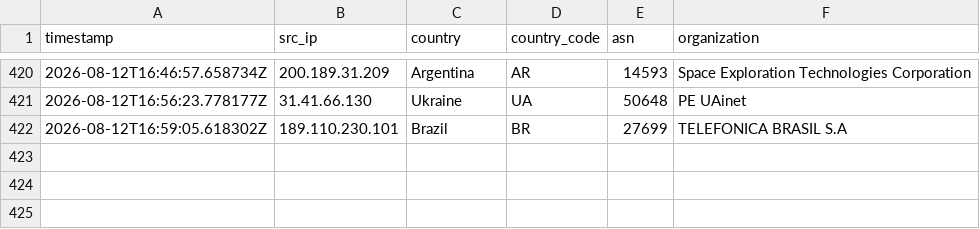
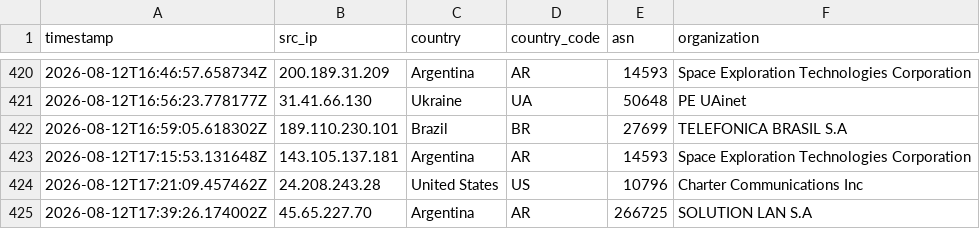
Before and after one commit to Prabhath-de/AWS_Honeypot, a CSV file: data/processed/geoip_asn.csv, drawn as a sheet; only a part is shown, gaps mark what is left out; the diff names each change by its address in the sheet, - before the commit and + after, or states it on an @@ line.

```diff
--- a/data/processed/geoip_asn.csv
+++ b/data/processed/geoip_asn.csv
+row 423: 2026-08-12T17:15:53.131648Z | 143.105.137.181 | Argentina | AR | 14593 | Space Exploration Technologies Corporation
+row 424: 2026-08-12T17:21:09.457462Z | 24.208.243.28 | United States | US | 10796 | Charter Communications Inc
+row 425: 2026-08-12T17:39:26.174002Z | 45.65.227.70 | Argentina | AR | 266725 | SOLUTION LAN S.A
```
Also changed, not shown: data/processed/session_summary.csv, 3 other files.
